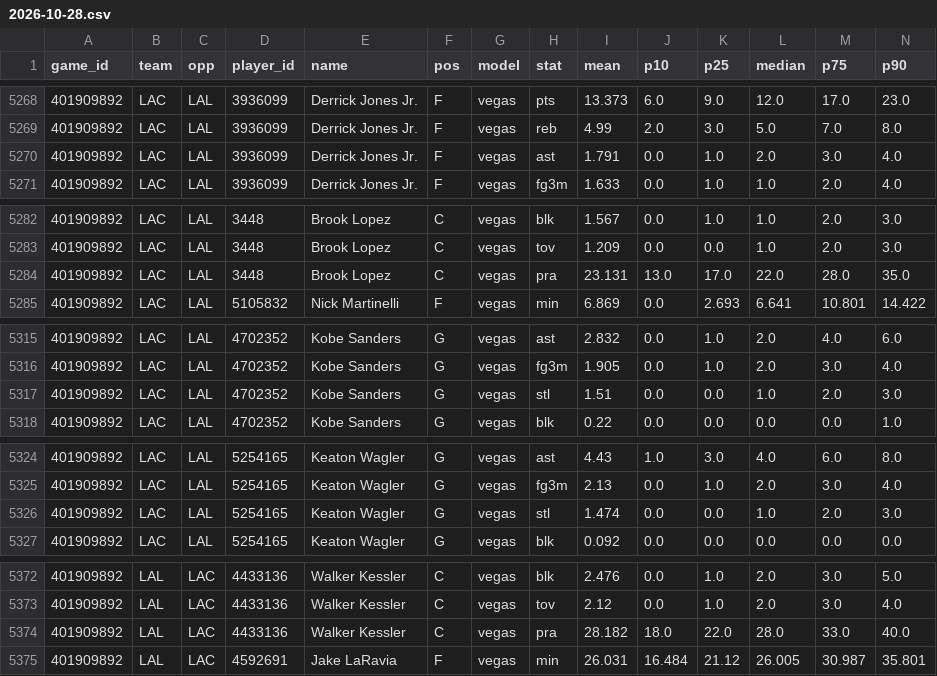
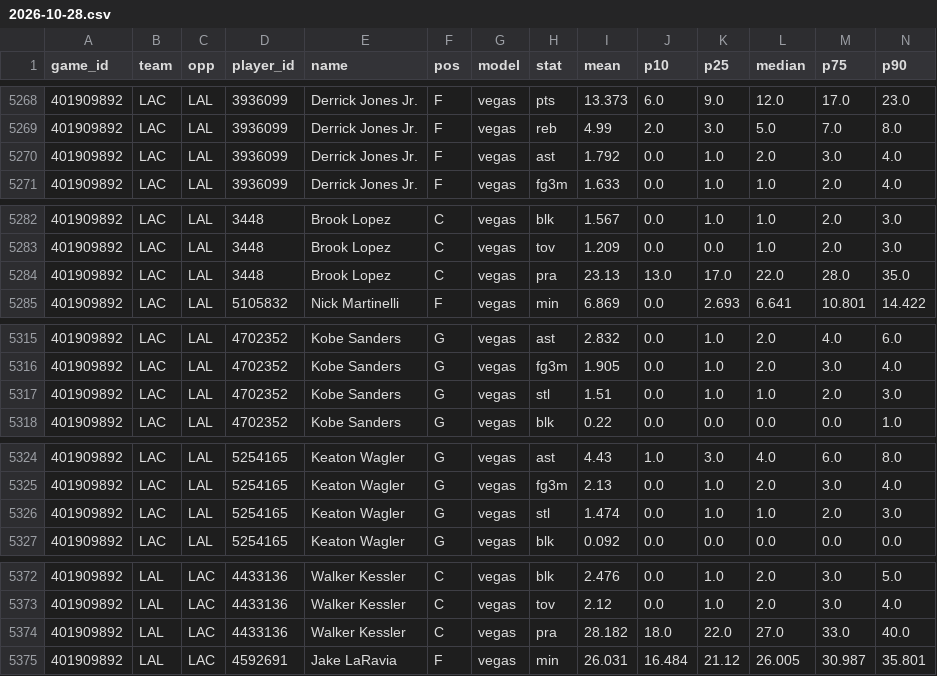
Before and after one commit to TheCanadIndian/nfl-sim-sheet, a CSV file: engine/nba/projections/2026-10-28.csv, drawn as a sheet; only a part is shown, gaps mark what is left out; the diff covers the shown part only.

```diff
--- a/engine/nba/projections/2026-10-28.csv
+++ b/engine/nba/projections/2026-10-28.csv
@@ -5269,3 +5269,3 @@ game_id,team,opp,player_id,name,pos,model,stat,mean,p10,p25,median,p75,p90
 401909892,LAC,LAL,3936099,Derrick Jones Jr.,F,vegas,reb,4.99,2.0,3.0,5.0,7.0,8.0
-401909892,LAC,LAL,3936099,Derrick Jones Jr.,F,vegas,ast,1.791,0.0,1.0,2.0,3.0,4.0
+401909892,LAC,LAL,3936099,Derrick Jones Jr.,F,vegas,ast,1.792,0.0,1.0,2.0,3.0,4.0
 401909892,LAC,LAL,3936099,Derrick Jones Jr.,F,vegas,fg3m,1.633,0.0,1.0,1.0,2.0,4.0
@@ -5283,3 +5283,3 @@ game_id,team,opp,player_id,name,pos,model,stat,mean,p10,p25,median,p75,p90
 401909892,LAC,LAL,3448,Brook Lopez,C,vegas,tov,1.209,0.0,0.0,1.0,2.0,3.0
-401909892,LAC,LAL,3448,Brook Lopez,C,vegas,pra,23.131,13.0,17.0,22.0,28.0,35.0
+401909892,LAC,LAL,3448,Brook Lopez,C,vegas,pra,23.13,13.0,17.0,22.0,28.0,35.0
 401909892,LAC,LAL,5105832,Nick Martinelli,F,vegas,min,6.869,0.0,2.693,6.641,10.801,14.422
@@ -5316,3 +5316,3 @@ game_id,team,opp,player_id,name,pos,model,stat,mean,p10,p25,median,p75,p90
 401909892,LAC,LAL,4702352,Kobe Sanders,G,vegas,fg3m,1.905,0.0,1.0,2.0,3.0,4.0
-401909892,LAC,LAL,4702352,Kobe Sanders,G,vegas,stl,1.51,0.0,0.0,1.0,2.0,3.0
+401909892,LAC,LAL,4702352,Kobe Sanders,G,vegas,stl,1.51,0.0,1.0,1.0,2.0,3.0
 401909892,LAC,LAL,4702352,Kobe Sanders,G,vegas,blk,0.22,0.0,0.0,0.0,0.0,1.0
@@ -5325,3 +5325,3 @@ game_id,team,opp,player_id,name,pos,model,stat,mean,p10,p25,median,p75,p90
 401909892,LAC,LAL,5254165,Keaton Wagler,G,vegas,fg3m,2.13,0.0,1.0,2.0,3.0,4.0
-401909892,LAC,LAL,5254165,Keaton Wagler,G,vegas,stl,1.474,0.0,0.0,1.0,2.0,3.0
+401909892,LAC,LAL,5254165,Keaton Wagler,G,vegas,stl,1.474,0.0,1.0,1.0,2.0,3.0
 401909892,LAC,LAL,5254165,Keaton Wagler,G,vegas,blk,0.092,0.0,0.0,0.0,0.0,0.0
@@ -5373,3 +5373,3 @@ game_id,team,opp,player_id,name,pos,model,stat,mean,p10,p25,median,p75,p90
 401909892,LAL,LAC,4433136,Walker Kessler,C,vegas,tov,2.12,0.0,1.0,2.0,3.0,4.0
-401909892,LAL,LAC,4433136,Walker Kessler,C,vegas,pra,28.182,18.0,22.0,28.0,33.0,40.0
+401909892,LAL,LAC,4433136,Walker Kessler,C,vegas,pra,28.182,18.0,22.0,27.0,33.0,40.0
 401909892,LAL,LAC,4592691,Jake LaRavia,F,vegas,min,26.031,16.484,21.12,26.005,30.987,35.801
```
Also changed, not shown: 22 edited cells elsewhere in this file, 19 other files.
